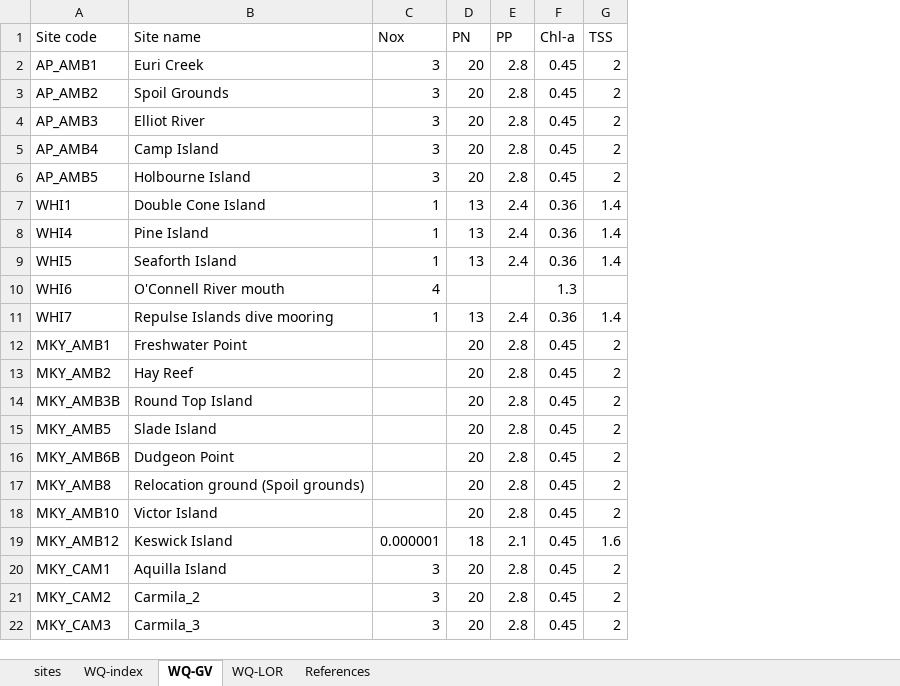
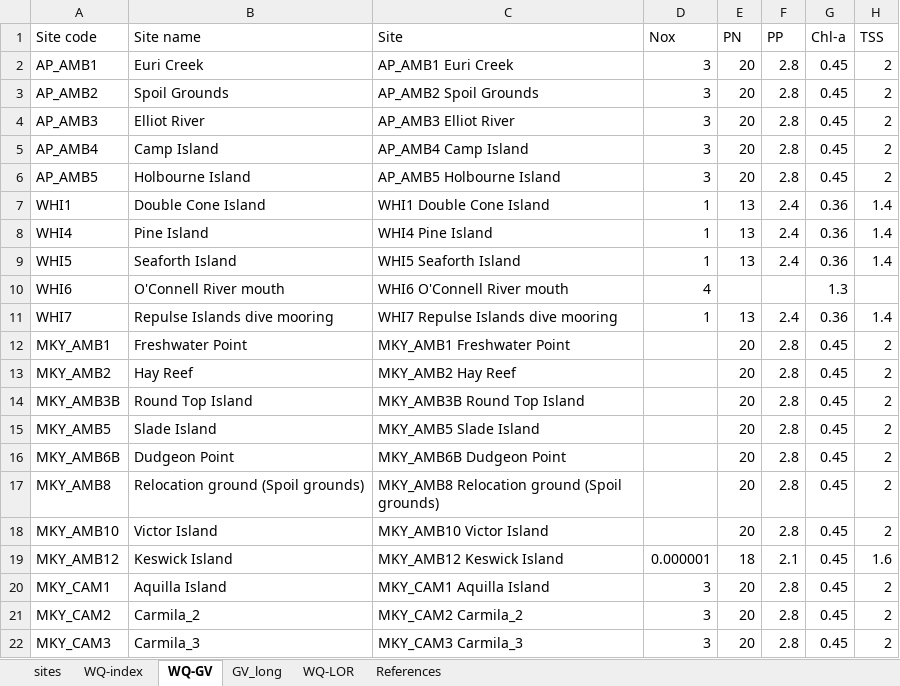
Before and after one commit to brieaspasia/r-rivers2reef, an Excel workbook: data/WQ_Variables.xlsx, sheet WQ-GV, drawn as a sheet; only a part is shown; values as stored, in another font and other column widths than the file's, no borders; table styles not drawn; the diff names each change by its address in the sheet, - before the commit and + after, or states it on an @@ line.

Commit message:
GV long

```diff
--- a/data/WQ_Variables.xlsx (sheet WQ-GV)
+++ b/data/WQ_Variables.xlsx (sheet WQ-GV)
+sheet tab: GV_long
+column C (Site), rows 2-22: AP_AMB1 Euri Creek | AP_AMB2 Spoil Grounds | AP_AMB3 Elliot River | AP_AMB4 Camp Island | AP_AMB5 Holbourne Island | WHI1 Double Cone Island | WHI4 Pine Island | WHI5 Seaforth Island | WHI6 O'Connell River mouth | WHI7 Repulse Islands dive mooring | MKY_AMB1 Freshwater Point | MKY_AMB2 Hay Reef | MKY_AMB3B Round Top Island | MKY_AMB5 Slade Island | MKY_AMB6B Dudgeon Point | MKY_AMB8 Relocation ground (Spoil grounds) | MKY_AMB10 Victor Island | MKY_AMB12 Keswick Island | MKY_CAM1 Aquilla Island | MKY_CAM2 Carmila_2 | MKY_CAM3 Carmila_3
```
